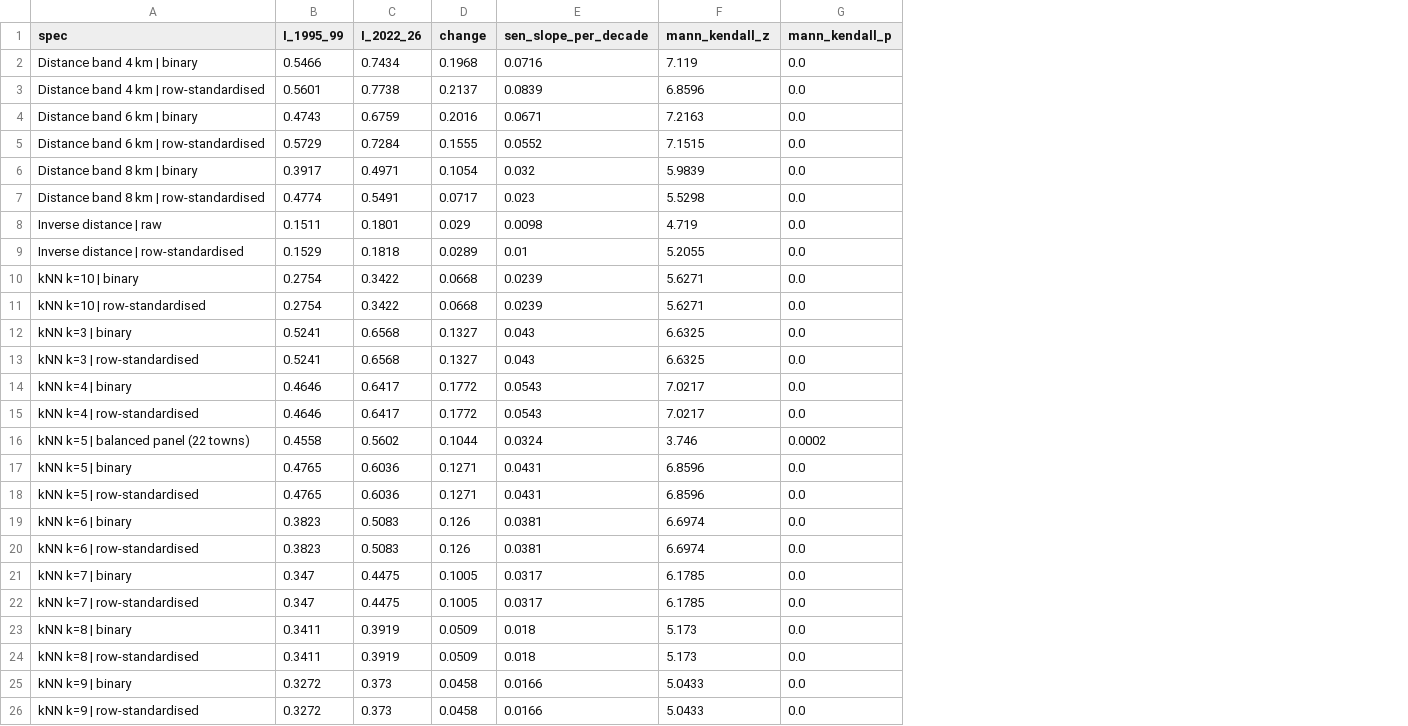
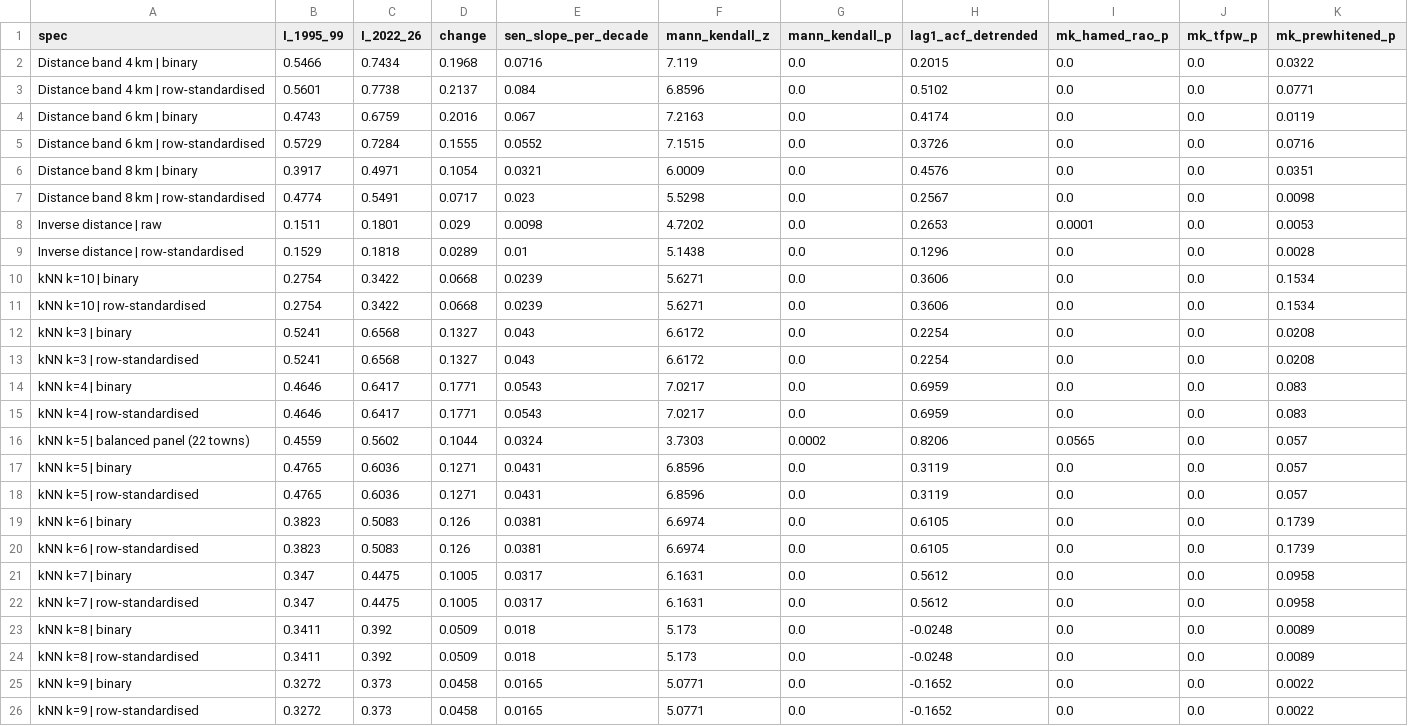
Before and after one commit to lucasleonggg/City-Area-Analyser, a CSV file: processed_data/analytics/robust_moran_summary.csv, drawn as a sheet; the diff names each change by its address in the sheet, - before the commit and + after, or states it on an @@ line.

```diff
--- a/processed_data/analytics/robust_moran_summary.csv
+++ b/processed_data/analytics/robust_moran_summary.csv
+column H (lag1_acf_detrended), rows 2-26: 0.2015 | 0.5102 | 0.4174 | 0.3726 | 0.4576 | 0.2567 | 0.2653 | 0.1296 | 0.3606 | 0.3606 | 0.2254 | 0.2254 | 0.6959 | 0.6959 | 0.8206 | 0.3119 | 0.3119 | 0.6105 | 0.6105 | 0.5612 | 0.5612 | -0.0248 | -0.0248 | -0.1652 | -0.1652
+column I (mk_hamed_rao_p), rows 2-26: 0.0 | 0.0 | 0.0 | 0.0 | 0.0 | 0.0 | 0.0001 | 0.0 | 0.0 | 0.0 | 0.0 | 0.0 | 0.0 | 0.0 | 0.0565 | 0.0 | 0.0 | 0.0 | 0.0 | 0.0 | 0.0 | 0.0 | 0.0 | 0.0 | 0.0
+column J (mk_tfpw_p), rows 2-26: all 0.0
+column K (mk_prewhitened_p), rows 2-26: 0.0322 | 0.0771 | 0.0119 | 0.0716 | 0.0351 | 0.0098 | 0.0053 | 0.0028 | 0.1534 | 0.1534 | 0.0208 | 0.0208 | 0.083 | 0.083 | 0.057 | 0.057 | 0.057 | 0.1739 | 0.1739 | 0.0958 | 0.0958 | 0.0089 | 0.0089 | 0.0022 | 0.0022
-E3 (sen_slope_per_decade): 0.0839
+E3 (sen_slope_per_decade): 0.084
-E4 (sen_slope_per_decade): 0.0671
+E4 (sen_slope_per_decade): 0.067
-E6 (sen_slope_per_decade): 0.032
+E6 (sen_slope_per_decade): 0.0321
-F6 (mann_kendall_z): 5.9839
+F6 (mann_kendall_z): 6.0009
-F8 (mann_kendall_z): 4.719
+F8 (mann_kendall_z): 4.7202
-F9 (mann_kendall_z): 5.2055
+F9 (mann_kendall_z): 5.1438
-F12:F13 (mann_kendall_z): 6.6325
+F12:F13 (mann_kendall_z): 6.6172
-D14:D15 (change): 0.1772
+D14:D15 (change): 0.1771
-B16 (I_1995_99): 0.4558
+B16 (I_1995_99): 0.4559
-F16 (mann_kendall_z): 3.746
+F16 (mann_kendall_z): 3.7303
-F21:F22 (mann_kendall_z): 6.1785
+F21:F22 (mann_kendall_z): 6.1631
-C23:C24 (I_2022_26): 0.3919
+C23:C24 (I_2022_26): 0.392
-E25:E26 (sen_slope_per_decade): 0.0166
+E25:E26 (sen_slope_per_decade): 0.0165
-F25:F26 (mann_kendall_z): 5.0433
+F25:F26 (mann_kendall_z): 5.0771
```
Also changed, not shown: raw_data/MANIFEST.csv, 26 other files.
